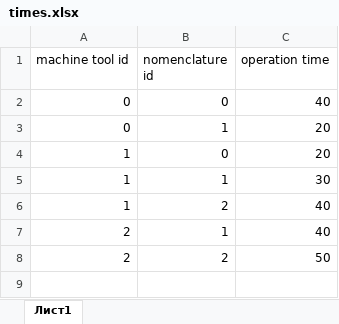
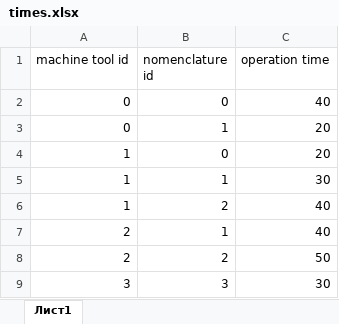
Before and after one commit to i-czawlytko/FACTORY_SCHEDULE_GENERATOR, an Excel workbook: MetallFactory/xlsx_data/times.xlsx, sheet Лист1, drawn as a sheet; values as stored, in another font and other column widths than the file's, no borders; the diff names each change by its address in the sheet, - before the commit and + after, or states it on an @@ line.

```diff
--- a/MetallFactory/xlsx_data/times.xlsx (sheet Лист1)
+++ b/MetallFactory/xlsx_data/times.xlsx (sheet Лист1)
+row 9: 3 | 3 | 30
```
Also changed, not shown: MetallFactory/xlsx_data/parties.xlsx, 9 other files.
